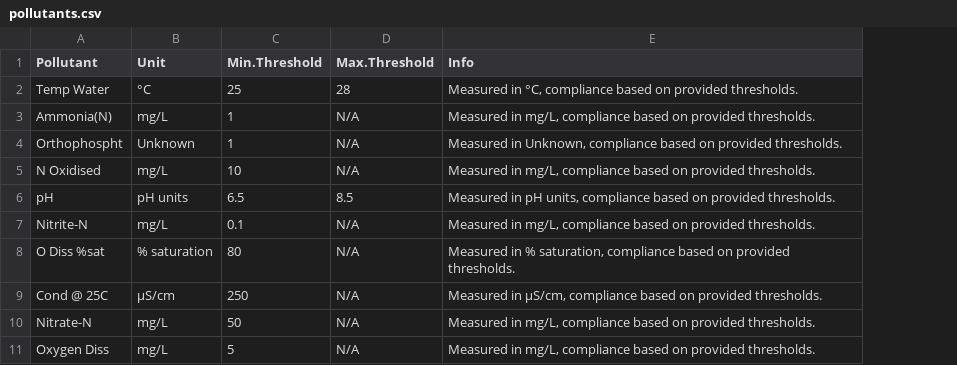
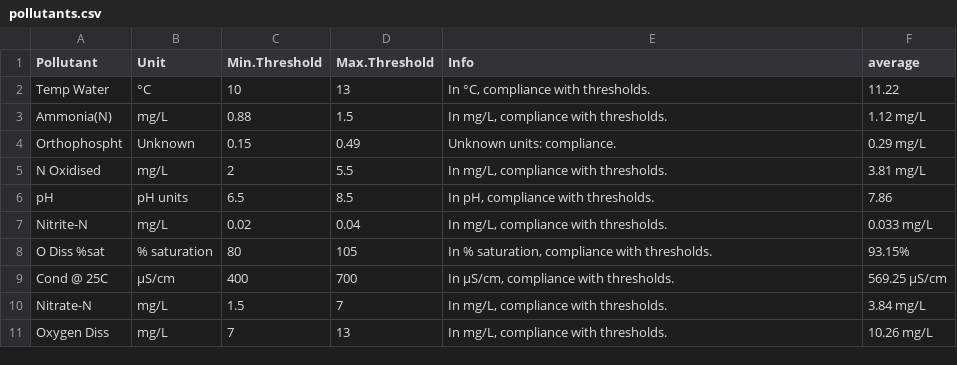
Before and after one commit to Yuvalheiman1/compliance-dashboard-water-pollution, a CSV file: test_project/build/pollutants.csv, drawn as a sheet; the diff names each change by its address in the sheet, - before the commit and + after, or states it on an @@ line.

```diff
--- a/test_project/build/pollutants.csv
+++ b/test_project/build/pollutants.csv
+column F (average), rows 2-11: 11.22 | 1.12 mg/L | 0.29 mg/L | 3.81 mg/L | 7.86 | 0.033 mg/L | 93.15% | 569.25 µS/cm | 3.84 mg/L | 10.26 mg/L
-C2 (Min.Threshold): 25
+C2 (Min.Threshold): 10
-D2 (Max.Threshold): 28
+D2 (Max.Threshold): 13
-E2 (Info): Measured in °C, compliance based on provided thresholds.
+E2 (Info): In °C, compliance with thresholds.
-C3 (Min.Threshold): 1
+C3 (Min.Threshold): 0.88
-D3 (Max.Threshold): N/A
+D3 (Max.Threshold): 1.5
-E3 (Info): Measured in mg/L, compliance based on provided thresholds.
+E3 (Info): In mg/L, compliance with thresholds.
-C4 (Min.Threshold): 1
+C4 (Min.Threshold): 0.15
-D4 (Max.Threshold): N/A
+D4 (Max.Threshold): 0.49
-E4 (Info): Measured in Unknown, compliance based on provided thresholds.
+E4 (Info): Unknown units: compliance.
-C5 (Min.Threshold): 10
+C5 (Min.Threshold): 2
-D5 (Max.Threshold): N/A
+D5 (Max.Threshold): 5.5
-E5 (Info): Measured in mg/L, compliance based on provided thresholds.
+E5 (Info): In mg/L, compliance with thresholds.
-E6 (Info): Measured in pH units, compliance based on provided thresholds.
+E6 (Info): In pH, compliance with thresholds.
-C7 (Min.Threshold): 0.1
+C7 (Min.Threshold): 0.02
-D7 (Max.Threshold): N/A
+D7 (Max.Threshold): 0.04
-E7 (Info): Measured in mg/L, compliance based on provided thresholds.
+E7 (Info): In mg/L, compliance with thresholds.
-D8 (Max.Threshold): N/A
+D8 (Max.Threshold): 105
-E8 (Info): Measured in % saturation, compliance based on provided thresholds.
+E8 (Info): In % saturation, compliance with thresholds.
-C9 (Min.Threshold): 250
+C9 (Min.Threshold): 400
-D9 (Max.Threshold): N/A
+D9 (Max.Threshold): 700
-E9 (Info): Measured in µS/cm, compliance based on provided thresholds.
+E9 (Info): In µS/cm, compliance with thresholds.
-C10 (Min.Threshold): 50
+C10 (Min.Threshold): 1.5
-D10 (Max.Threshold): N/A
+D10 (Max.Threshold): 7
-E10:E11 (Info): Measured in mg/L, compliance based on provided thresholds.
+E10:E11 (Info): In mg/L, compliance with thresholds.
-C11 (Min.Threshold): 5
+C11 (Min.Threshold): 7
-D11 (Max.Threshold): N/A
+D11 (Max.Threshold): 13
```
Also changed, not shown: 42 other files.
